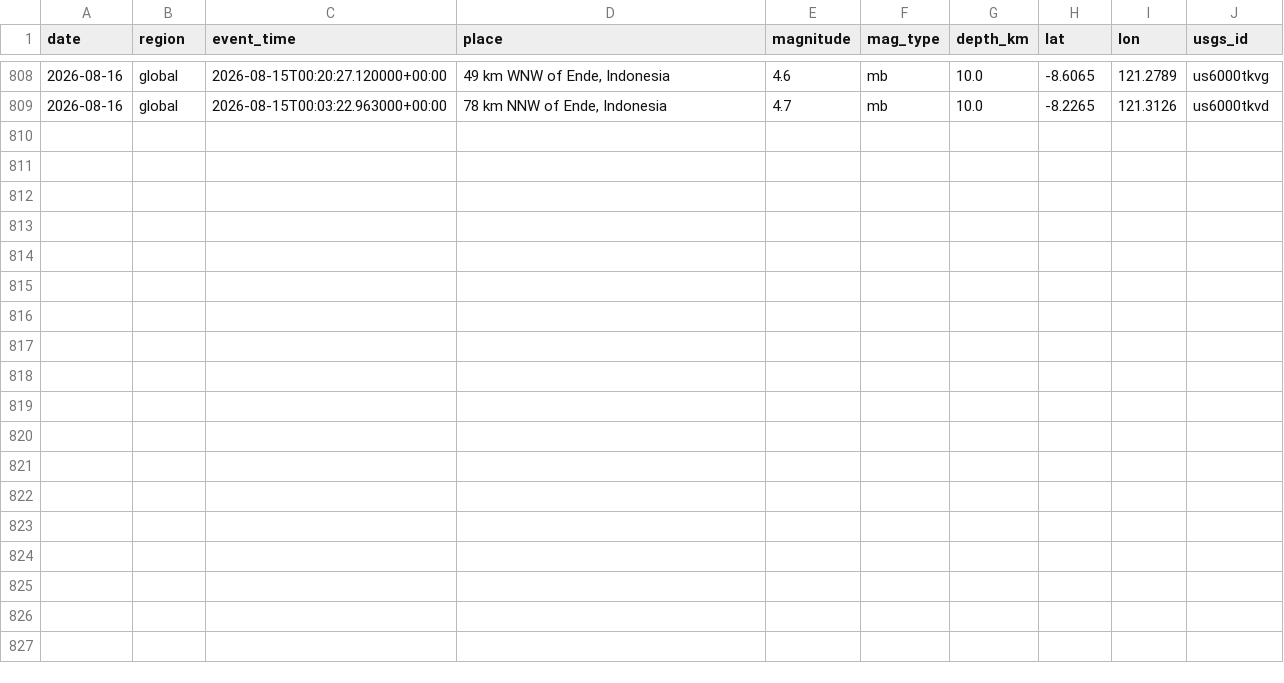
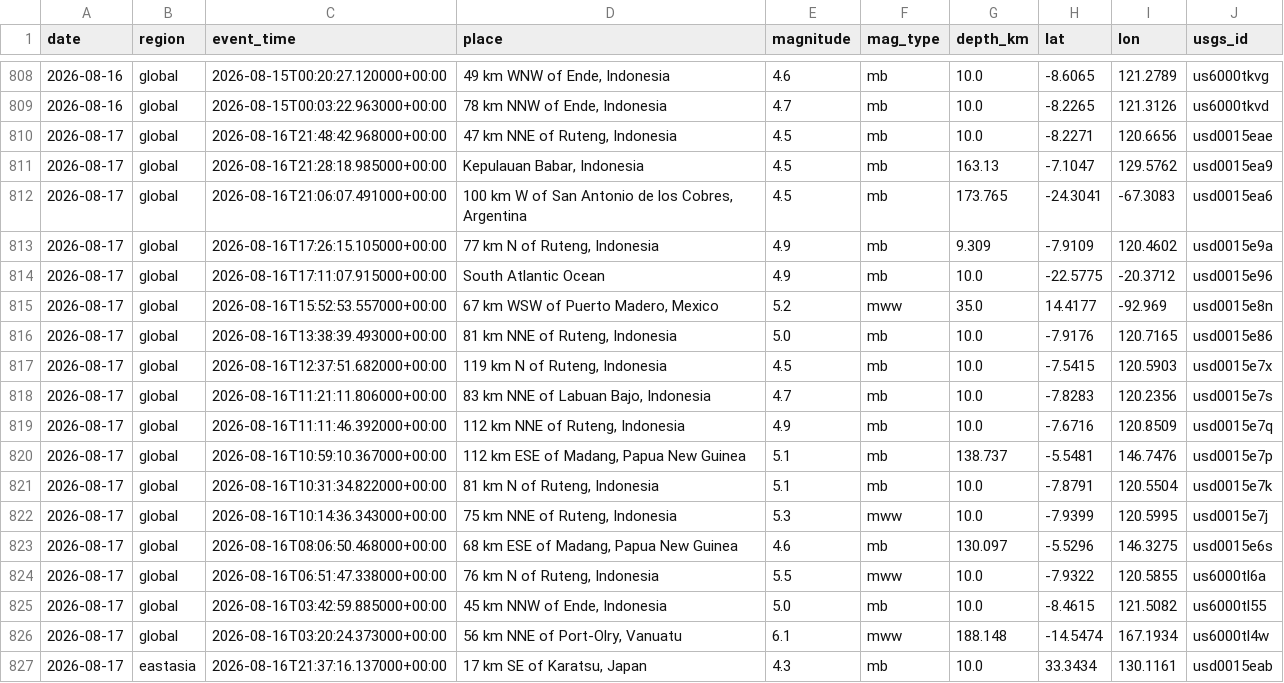
Before and after one commit to icedo724/data_collection, a CSV file: data/environment/earthquakes.csv, drawn as a sheet; only a part is shown, gaps mark what is left out; the diff names each change by its address in the sheet, - before the commit and + after, or states it on an @@ line.

```diff
--- a/data/environment/earthquakes.csv
+++ b/data/environment/earthquakes.csv
+row 810: 2026-08-17 | global | 2026-08-16T21:48:42.968000+00:00 | 47 km NNE of Ruteng, Indonesia | 4.5 | mb | 10.0 | -8.2271 | 120.6656 | usd0015eae
+row 811: 2026-08-17 | global | 2026-08-16T21:28:18.985000+00:00 | Kepulauan Babar, Indonesia | 4.5 | mb | 163.13 | -7.1047 | 129.5762 | usd0015ea9
+row 812: 2026-08-17 | global | 2026-08-16T21:06:07.491000+00:00 | 100 km W of San Antonio de los Cobres, Argentina | 4.5 | mb | 173.765 | -24.3041 | -67.3083 | usd0015ea6
+row 813: 2026-08-17 | global | 2026-08-16T17:26:15.105000+00:00 | 77 km N of Ruteng, Indonesia | 4.9 | mb | 9.309 | -7.9109 | 120.4602 | usd0015e9a
+row 814: 2026-08-17 | global | 2026-08-16T17:11:07.915000+00:00 | South Atlantic Ocean | 4.9 | mb | 10.0 | -22.5775 | -20.3712 | usd0015e96
+row 815: 2026-08-17 | global | 2026-08-16T15:52:53.557000+00:00 | 67 km WSW of Puerto Madero, Mexico | 5.2 | mww | 35.0 | 14.4177 | -92.969 | usd0015e8n
+row 816: 2026-08-17 | global | 2026-08-16T13:38:39.493000+00:00 | 81 km NNE of Ruteng, Indonesia | 5.0 | mb | 10.0 | -7.9176 | 120.7165 | usd0015e86
+row 817: 2026-08-17 | global | 2026-08-16T12:37:51.682000+00:00 | 119 km N of Ruteng, Indonesia | 4.5 | mb | 10.0 | -7.5415 | 120.5903 | usd0015e7x
+row 818: 2026-08-17 | global | 2026-08-16T11:21:11.806000+00:00 | 83 km NNE of Labuan Bajo, Indonesia | 4.7 | mb | 10.0 | -7.8283 | 120.2356 | usd0015e7s
+row 819: 2026-08-17 | global | 2026-08-16T11:11:46.392000+00:00 | 112 km NNE of Ruteng, Indonesia | 4.9 | mb | 10.0 | -7.6716 | 120.8509 | usd0015e7q
+row 820: 2026-08-17 | global | 2026-08-16T10:59:10.367000+00:00 | 112 km ESE of Madang, Papua New Guinea | 5.1 | mb | 138.737 | -5.5481 | 146.7476 | usd0015e7p
+row 821: 2026-08-17 | global | 2026-08-16T10:31:34.822000+00:00 | 81 km N of Ruteng, Indonesia | 5.1 | mb | 10.0 | -7.8791 | 120.5504 | usd0015e7k
+row 822: 2026-08-17 | global | 2026-08-16T10:14:36.343000+00:00 | 75 km NNE of Ruteng, Indonesia | 5.3 | mww | 10.0 | -7.9399 | 120.5995 | usd0015e7j
+row 823: 2026-08-17 | global | 2026-08-16T08:06:50.468000+00:00 | 68 km ESE of Madang, Papua New Guinea | 4.6 | mb | 130.097 | -5.5296 | 146.3275 | usd0015e6s
+row 824: 2026-08-17 | global | 2026-08-16T06:51:47.338000+00:00 | 76 km N of Ruteng, Indonesia | 5.5 | mww | 10.0 | -7.9322 | 120.5855 | us6000tl6a
+row 825: 2026-08-17 | global | 2026-08-16T03:42:59.885000+00:00 | 45 km NNW of Ende, Indonesia | 5.0 | mb | 10.0 | -8.4615 | 121.5082 | us6000tl55
+row 826: 2026-08-17 | global | 2026-08-16T03:20:24.373000+00:00 | 56 km NNE of Port-Olry, Vanuatu | 6.1 | mww | 188.148 | -14.5474 | 167.1934 | us6000tl4w
+row 827: 2026-08-17 | eastasia | 2026-08-16T21:37:16.137000+00:00 | 17 km SE of Karatsu, Japan | 4.3 | mb | 10.0 | 33.3434 | 130.1161 | usd0015eab
```
Also changed, not shown: data/environment/air_quality.csv, data/environment/weather.csv, 8 other files.
